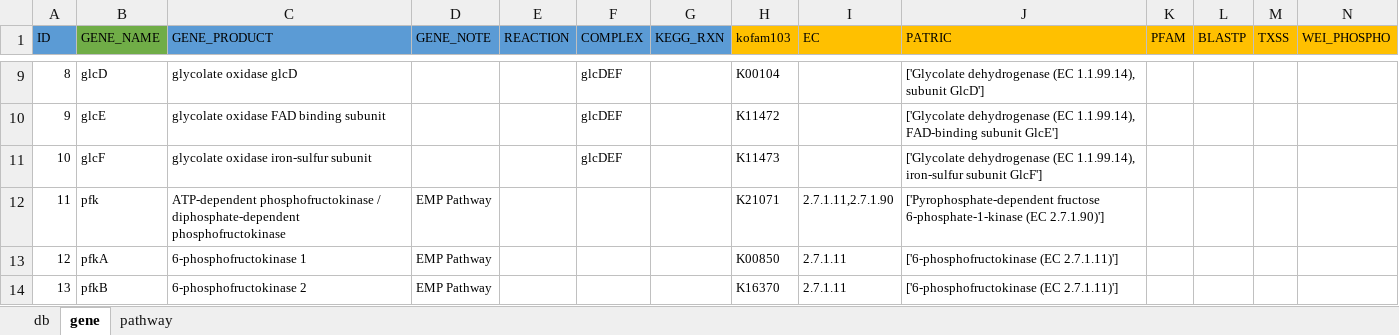
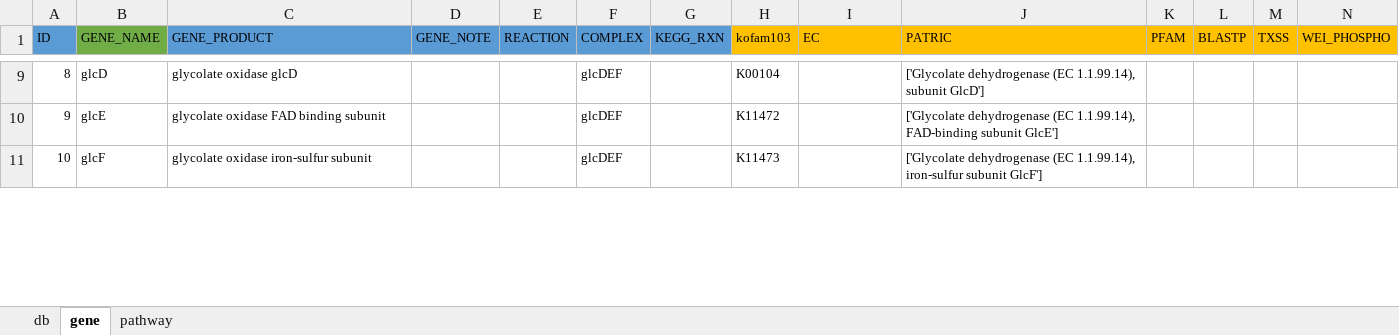
Before and after one commit to jeffkimbrel/gator, an Excel workbook: gator_db.xlsx, sheet gene, drawn as a sheet; only a part is shown, gaps mark what is left out; values as stored, in another font and other column widths than the file's, no borders; removed rows and columns are numbered as before the commit, all else as after; rows hold the shown columns only; the diff covers the shown part only; the diff names each change by its address in the sheet, - before the commit and + after, or states it on an @@ line.

```diff
--- a/gator_db.xlsx (sheet gene)
+++ b/gator_db.xlsx (sheet gene)
-row 12: 11 | pfk | ATP-dependent phosphofructokinase / diphosphate-dependent phosphofructokinase | EMP Pathway |  |  |  | K21071 | 2.7.1.11,2.7.1.90 | ['Pyrophosphate-dependent fructose 6-phosphate-1-kinase (EC 2.7.1.90)']
-row 13: 12 | pfkA | 6-phosphofructokinase 1 | EMP Pathway |  |  |  | K00850 | 2.7.1.11 | ['6-phosphofructokinase (EC 2.7.1.11)']
-row 14: 13 | pfkB | 6-phosphofructokinase 2 | EMP Pathway |  |  |  | K16370 | 2.7.1.11 | ['6-phosphofructokinase (EC 2.7.1.11)']
```
Also changed, not shown: 29 added rows, 2 removed rows, 20 edited cells and row numbers in column A elsewhere in this sheet, sheet pathway, 1 other file.
